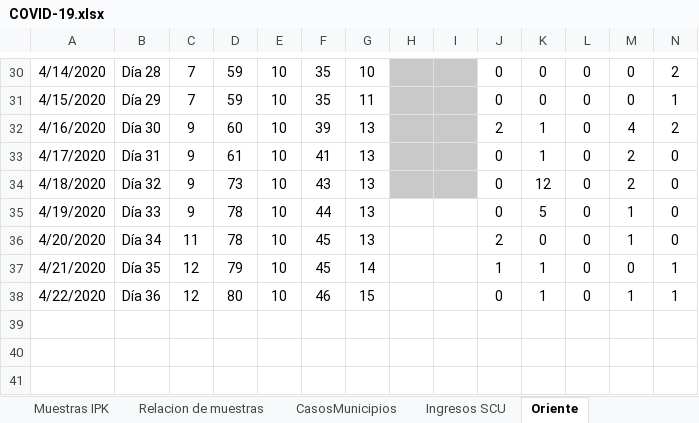
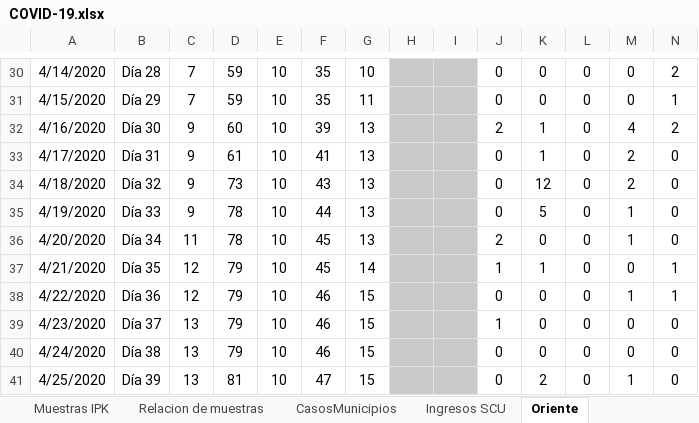
Before and after one commit to eloyoliveros91/covid19scu, an Excel workbook: data/COVID-19.xlsx, sheet Oriente, drawn as a sheet; only a part is shown, gaps mark what is left out; values as stored, in another font and other column widths than the file's, no borders; the diff names each change by its address in the sheet, - before the commit and + after, or states it on an @@ line.

```diff
--- a/data/COVID-19.xlsx (sheet Oriente)
+++ b/data/COVID-19.xlsx (sheet Oriente)
-H35:I38 fill: none
+H35:I38 fill: #C9C9C9
-D38: 80
+D38: 79
-K38: 1
+K38: 0
+row 39: 4/23/2020 | Día 37 | 13 | 79 | 10 | 46 | 15 |  |  | 1 | 0 | 0 | 0 | 0
+row 40: 4/24/2020 | Día 38 | 13 | 79 | 10 | 46 | 15 |  |  | 0 | 0 | 0 | 0 | 0
+row 41: 4/25/2020 | Día 39 | 13 | 81 | 10 | 47 | 15 |  |  | 0 | 2 | 0 | 1 | 0
```
Also changed, not shown: sheet Relacion de Fechas SCU, sheet Ingresos SCU, sheet Survey, sheet Casos SCU, sheet Relacion de muestras, sheet CasosMunicipios, 3 more sheets, other sheet tabs, 1 other file.
